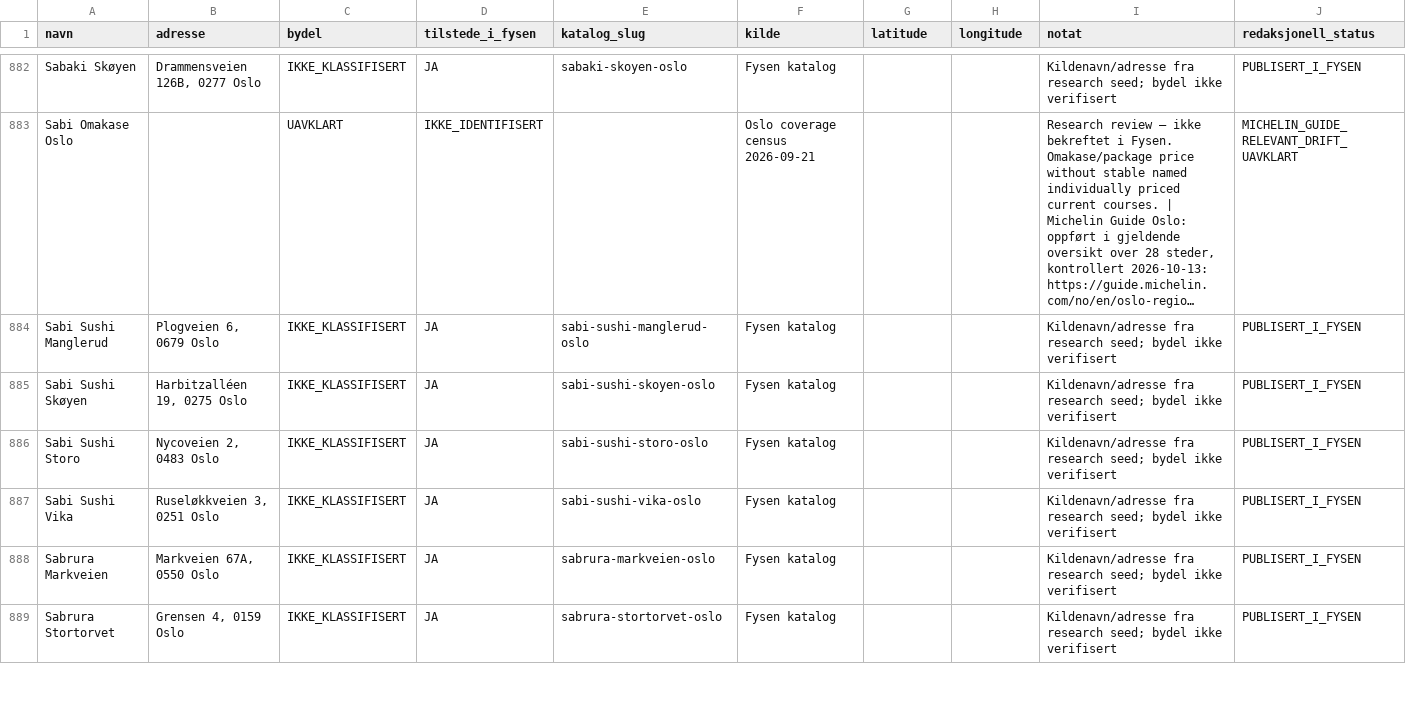
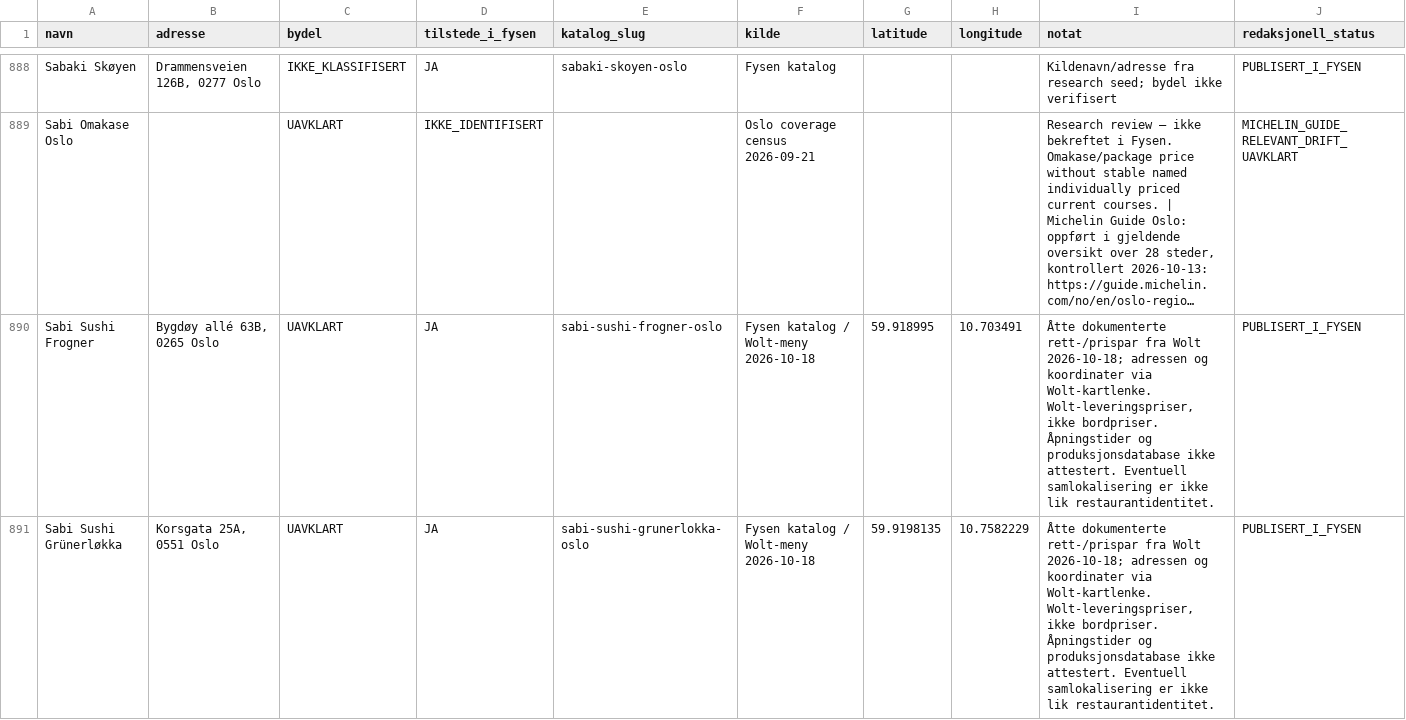
Before and after one commit to Paradispartiet/fysen, a CSV file: docs/oslo-restaurant-master-2026-10-13.csv, drawn as a sheet; only a part is shown, gaps mark what is left out; the shorter side is filled out with more unchanged rows; long unchanged cells end in …; the diff covers the shown part only; the diff names each change by its address in the sheet, - before the commit and + after, or states it on an @@ line.

Commit message:
data(oslo): register eleven new restaurant sources in Oslo master

```diff
--- a/docs/oslo-restaurant-master-2026-10-13.csv
+++ b/docs/oslo-restaurant-master-2026-10-13.csv
+row 890: Sabi Sushi Frogner | Bygdøy allé 63B, 0265 Oslo | UAVKLART | JA | sabi-sushi-frogner-oslo | Fysen katalog / Wolt-meny 2026-10-18 | 59.918995 | 10.703491 | Åtte dokumenterte rett-/prispar fra Wolt 2026-10-18; adressen og koordinater via Wolt-kartlenke. Wolt-leveringspriser, ikke bordpriser. Åpningstider og produksjonsdatabase ikke attestert. Eventuell samlokalisering er ikke lik restaurantidentitet. | PUBLISERT_I_FYSEN
+row 891: Sabi Sushi Grünerløkka | Korsgata 25A, 0551 Oslo | UAVKLART | JA | sabi-sushi-grunerlokka-oslo | Fysen katalog / Wolt-meny 2026-10-18 | 59.9198135 | 10.7582229 | Åtte dokumenterte rett-/prispar fra Wolt 2026-10-18; adressen og koordinater via Wolt-kartlenke. Wolt-leveringspriser, ikke bordpriser. Åpningstider og produksjonsdatabase ikke attestert. Eventuell samlokalisering er ikke lik restaurantidentitet. | PUBLISERT_I_FYSEN
```
Also changed, not shown: 9 added rows elsewhere in this file.
